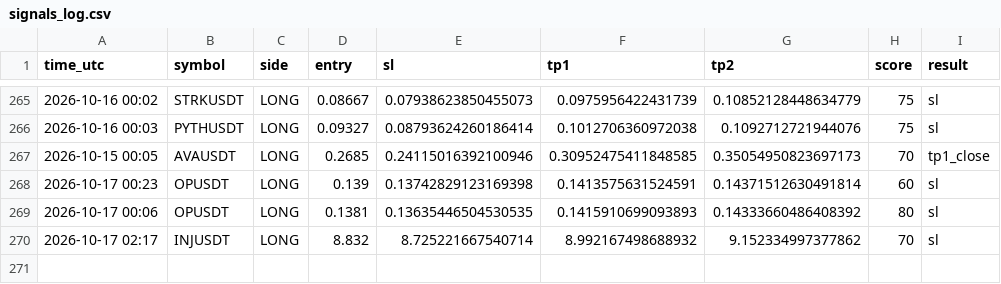
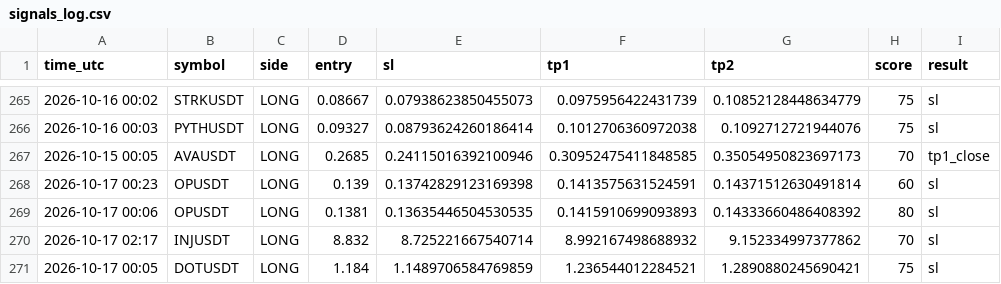
Before and after one commit to earnmoneyeasly/signal-bot, a CSV file: signals_log.csv, drawn as a sheet; only a part is shown, gaps mark what is left out.

```diff
--- a/signals_log.csv
+++ b/signals_log.csv
@@ -270 +270,2 @@ time_utc,symbol,side,entry,sl,tp1,tp2,score,result
 2026-10-17 02:17,INJUSDT,LONG,8.832,8.725221667540714,8.992167498688932,9.152334997377862,70,sl
+2026-10-17 00:05,DOTUSDT,LONG,1.184,1.1489706584769859,1.236544012284521,1.2890880245690421,75,sl
```
Also changed, not shown: 2 other files.
